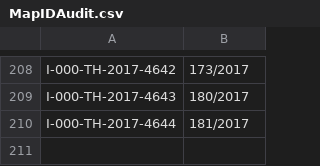
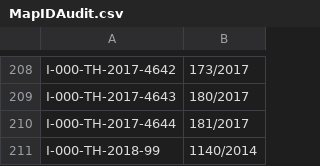
Before and after one commit to pw13556/pw13556, a CSV file: MapIDAudit.csv, drawn as a sheet; only a part is shown, gaps mark what is left out.

Commit message:
update Audit ID
ok

```diff
--- a/MapIDAudit.csv
+++ b/MapIDAudit.csv
@@ -210 +210,2 @@ I-000-TH-2017-4643,180/2017
 I-000-TH-2017-4644,181/2017
+I-000-TH-2018-99,1140/2014
```
